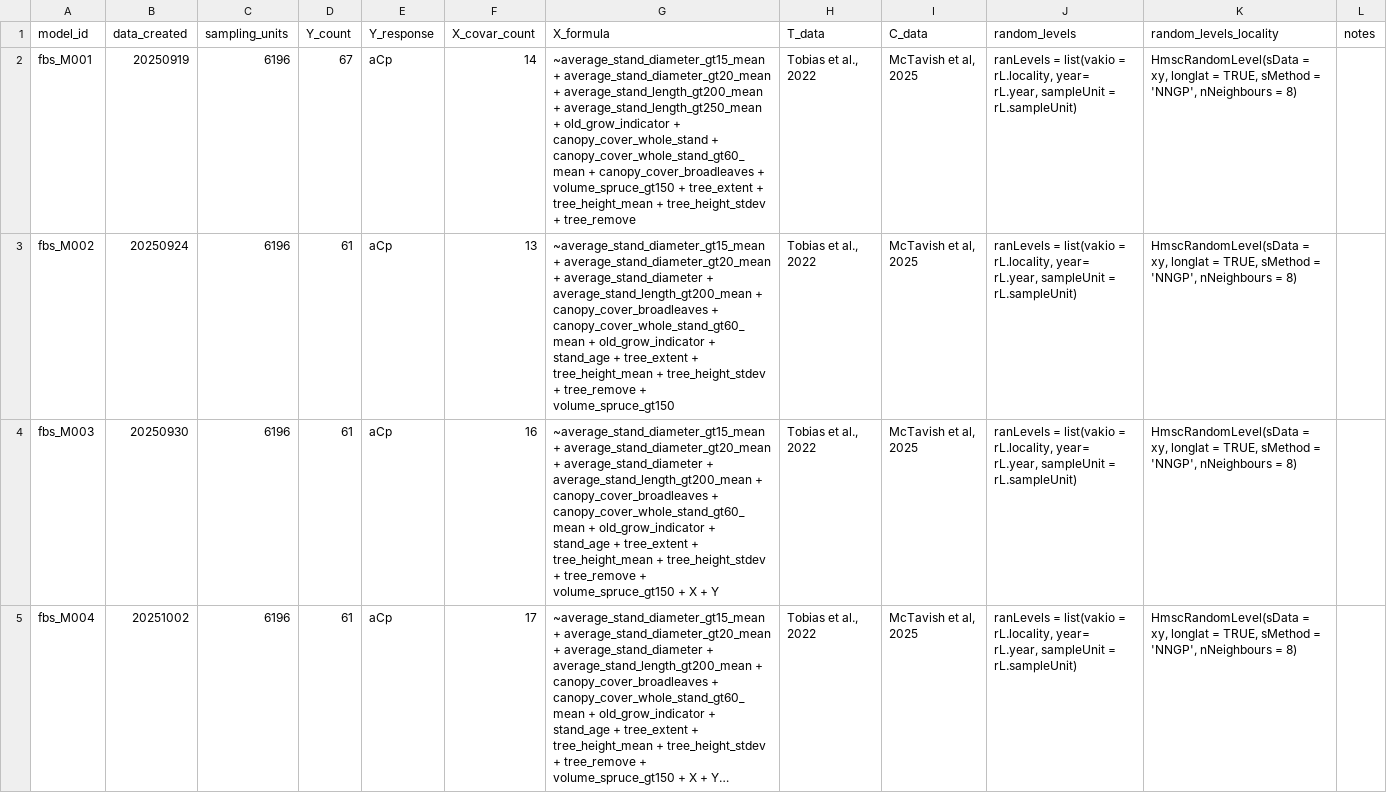
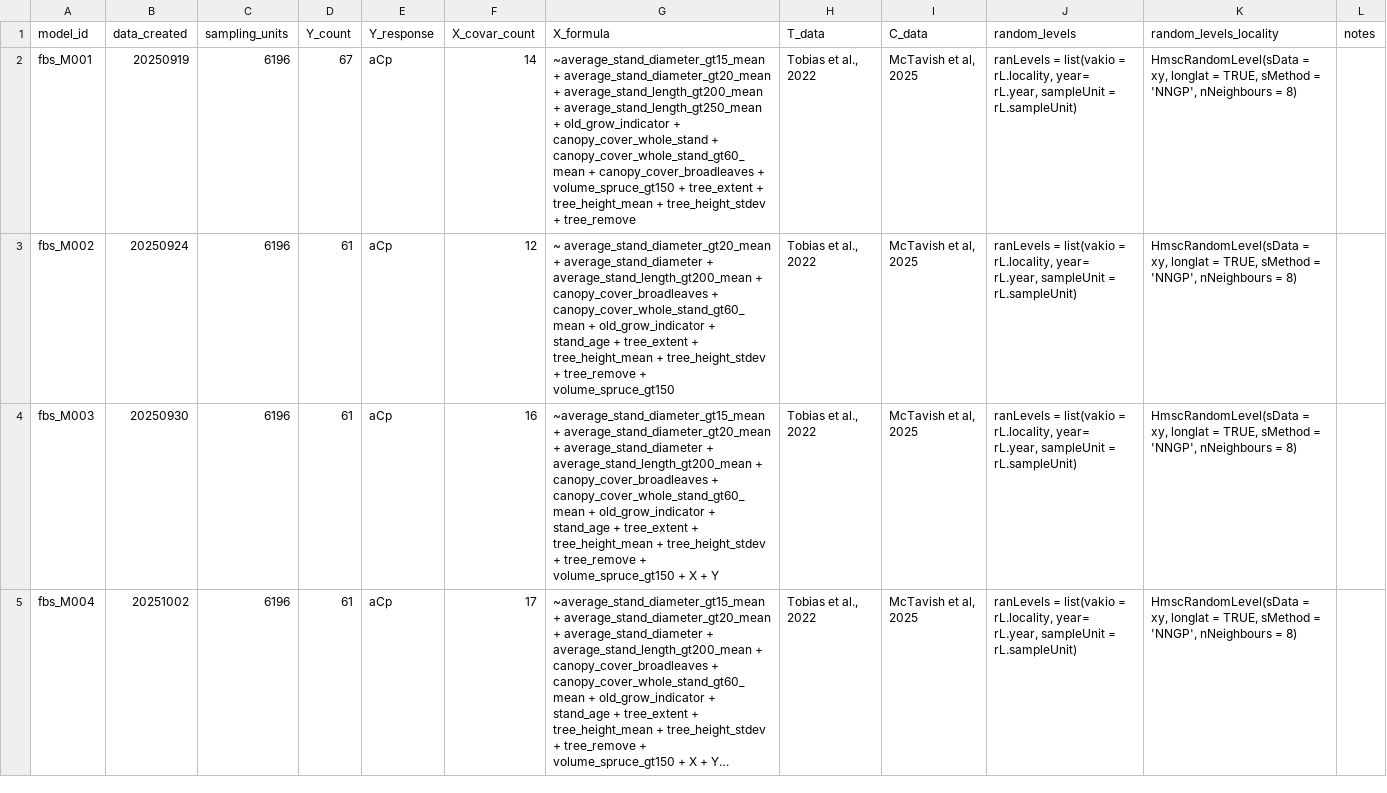
Before and after one commit to cmunozr/2025_I_comparative_metrics, a CSV file: experiments_log/model_definition_log.csv, drawn as a sheet; only a part is shown; long unchanged cells end in …; the diff covers the shown part only.

```diff
--- a/experiments_log/model_definition_log.csv
+++ b/experiments_log/model_definition_log.csv
@@ -2,3 +2,3 @@
 fbs_M001;20250919;6196;67;aCp;14;~average_stand_diameter_gt15_mean + average_stand_diameter_gt20_mean + average_stand_length_gt200_mean + average_stand_length_gt250_mean + old_grow_indicator + canopy_cover_whole_stand + canopy_cover_whole_stand_gt60_mean + canopy_cover_broadleaves + volume_spruce_gt150 + tree_extent + tree_height_mean + tree_height_stdev + tree_remove;Tobias et al., 2022;McTavish et al, 2025;ranLevels = list(vakio = rL.locality, year= rL.year, sampleUnit = rL.sampleUnit);HmscRandomLevel(sData = xy, longlat = TRUE, sMethod = 'NNGP', nNeighbours = 8);
-fbs_M002;20250924;6196;61;aCp;13;~average_stand_diameter_gt15_mean + average_stand_diameter_gt20_mean + average_stand_diameter + average_stand_length_gt200_mean + canopy_cover_broadleaves + canopy_cover_whole_stand_gt60_mean + old_grow_indicator + stand_age + tree_extent + tree_height_mean + tree_height_stdev + tree_remove + volume_spruce_gt150;Tobias et al., 2022;McTavish et al, 2025;ranLevels = list(vakio = rL.locality, year= rL.year, sampleUnit = rL.sampleUnit);HmscRandomLevel(sData = xy, longlat = TRUE, sMethod = 'NNGP', nNeighbours = 8);
+fbs_M002;20250924;6196;61;aCp;12;~ average_stand_diameter_gt20_mean + average_stand_diameter + average_stand_length_gt200_mean + canopy_cover_broadleaves + canopy_cover_whole_stand_gt60_mean + old_grow_indicator + stand_age + tree_extent + tree_height_mean + tree_height_stdev + tree_remove + volume_spruce_gt150;Tobias et al., 2022;McTavish et al, 2025;ranLevels = list(vakio = rL.locality, year= rL.year, sampleUnit = rL.sampleUnit);HmscRandomLevel(sData = xy, longlat = TRUE, sMethod = 'NNGP', nNeighbours = 8);
 fbs_M003;20250930;6196;61;aCp;16;~average_stand_diameter_gt15_mean + average_stand_diameter_gt20_mean + average_stand_diameter + average_stand_length_gt200_mean + canopy_cover_broadleaves + canopy_cover_whole_stand_gt60_mean + old_grow_indicator + stand_age + tree_extent + tree_height_mean + tree_height_stdev + tree_remove + volume_spruce_gt150 + X + Y;Tobias et al., 2022;McTavish et al, 2025;ranLevels = list(vakio = rL.locality, year= rL.year, sampleUnit = rL.sampleUnit);HmscRandomLevel(sData = xy, longlat = TRUE, sMethod = 'NNGP', nNeighbours = 8);
```
Also changed, not shown: 1 added row elsewhere in this file, experiments_log/run_log.csv, 4 other files.
